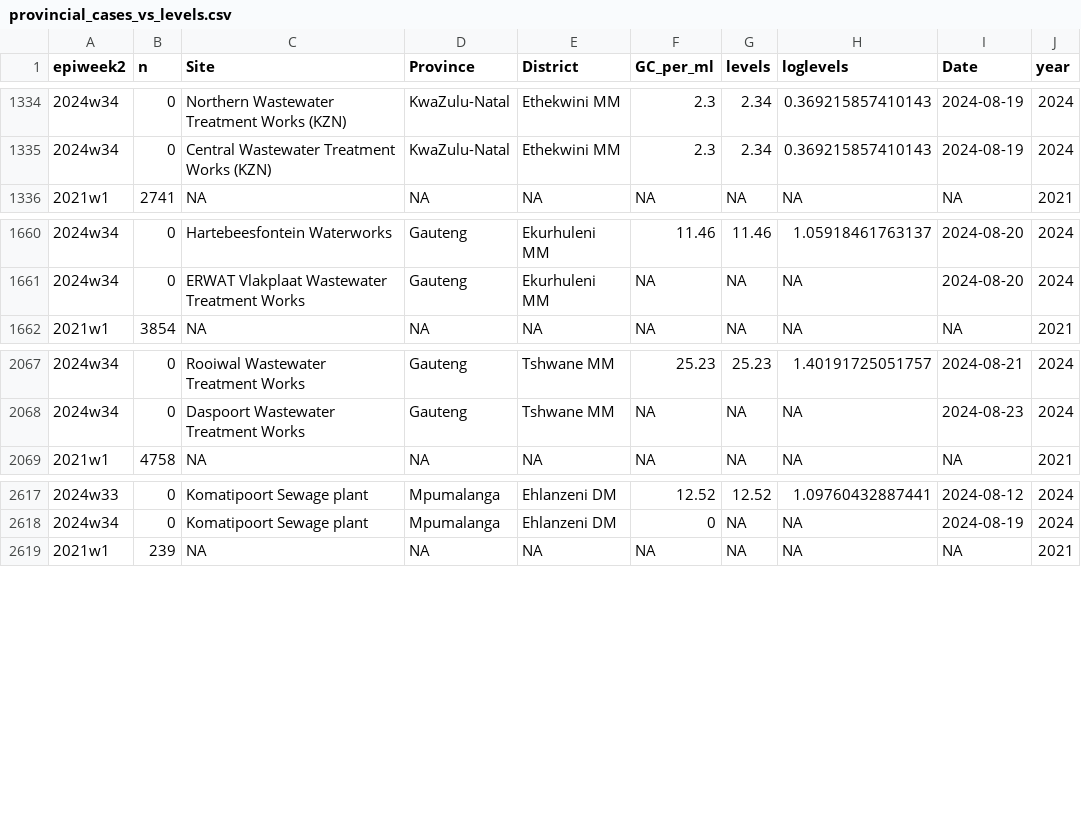
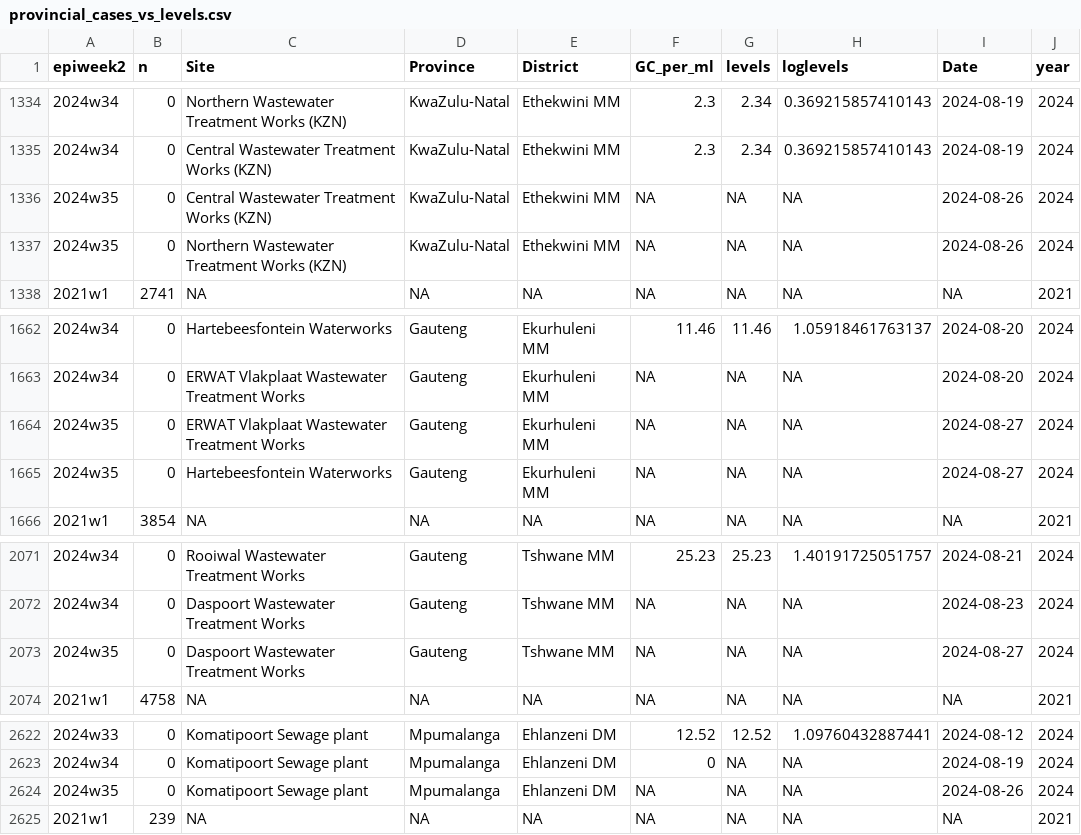
Before and after one commit to NICD-Wastewater-Genomics/NICD-Dash-Data, a CSV file: provincial_cases_vs_levels.csv, drawn as a sheet; only a part is shown, gaps mark what is left out; the diff names each change by its address in the sheet, - before the commit and + after, or states it on an @@ line.

Commit message:
Automated quantitative data update

```diff
--- a/provincial_cases_vs_levels.csv
+++ b/provincial_cases_vs_levels.csv
+row 1336: 2024w35 | 0 | Central Wastewater Treatment Works (KZN) | KwaZulu-Natal | Ethekwini MM | NA | NA | NA | 2024-08-26 | 2024
+row 1337: 2024w35 | 0 | Northern Wastewater Treatment Works (KZN) | KwaZulu-Natal | Ethekwini MM | NA | NA | NA | 2024-08-26 | 2024
+row 1664: 2024w35 | 0 | ERWAT Vlakplaat Wastewater Treatment Works | Gauteng | Ekurhuleni MM | NA | NA | NA | 2024-08-27 | 2024
+row 1665: 2024w35 | 0 | Hartebeesfontein Waterworks | Gauteng | Ekurhuleni MM | NA | NA | NA | 2024-08-27 | 2024
+row 2073: 2024w35 | 0 | Daspoort Wastewater Treatment Works | Gauteng | Tshwane MM | NA | NA | NA | 2024-08-27 | 2024
+row 2624: 2024w35 | 0 | Komatipoort Sewage plant | Mpumalanga | Ehlanzeni DM | NA | NA | NA | 2024-08-26 | 2024
```
Also changed, not shown: rsa_cases_vs_levels.csv.
